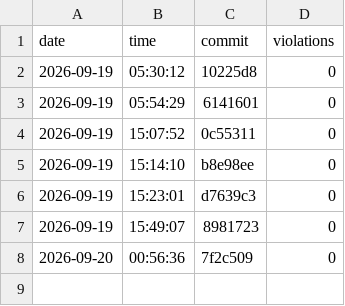
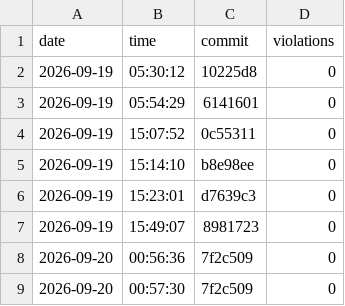
Before and after one commit to nguyentrungnghia1802/use, a CSV file: docs/archunit-results/layer-violations.csv, drawn as a sheet.

```diff
--- a/docs/archunit-results/layer-violations.csv
+++ b/docs/archunit-results/layer-violations.csv
@@ -8 +8,2 @@ date,time,commit,violations
 2026-09-20,00:56:36,7f2c509,0
+2026-09-20,00:57:30,7f2c509,0
```
Also changed, not shown: docs/archunit-results/build-times.csv, docs/archunit-results/cycles-tests.csv.
